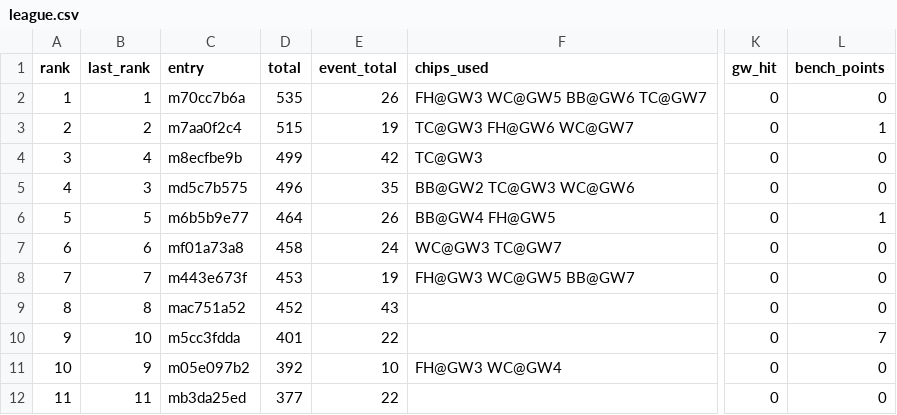
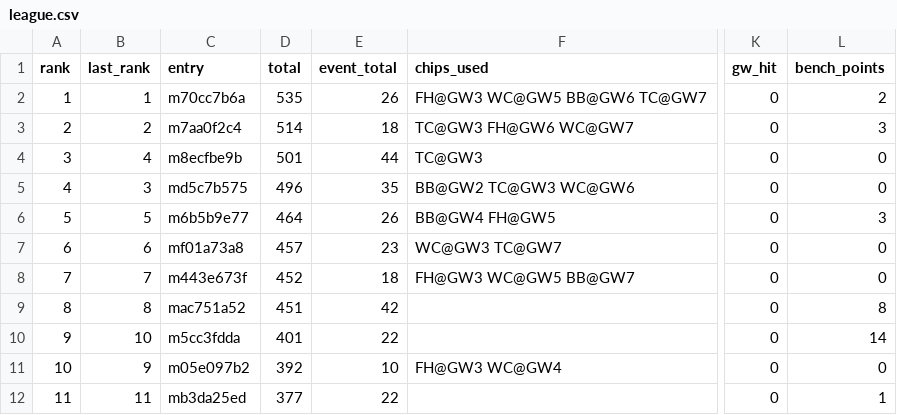
Before and after one commit to tsrng5b7zw-bot/sync, a CSV file: data/latest/league.csv, drawn as a sheet; only a part is shown, gaps mark what is left out; the diff names each change by its address in the sheet, - before the commit and + after, or states it on an @@ line.

```diff
--- a/data/latest/league.csv
+++ b/data/latest/league.csv
-L2 (bench_points): 0
+L2 (bench_points): 2
-D3 (total): 515
+D3 (total): 514
-E3 (event_total): 19
+E3 (event_total): 18
-L3 (bench_points): 1
+L3 (bench_points): 3
-D4 (total): 499
+D4 (total): 501
-E4 (event_total): 42
+E4 (event_total): 44
-L6 (bench_points): 1
+L6 (bench_points): 3
-D7 (total): 458
+D7 (total): 457
-E7 (event_total): 24
+E7 (event_total): 23
-D8 (total): 453
+D8 (total): 452
-E8 (event_total): 19
+E8 (event_total): 18
-D9 (total): 452
+D9 (total): 451
-E9 (event_total): 43
+E9 (event_total): 42
-L9 (bench_points): 0
+L9 (bench_points): 8
-L10 (bench_points): 7
+L10 (bench_points): 14
-L12 (bench_points): 0
+L12 (bench_points): 1
```
Also changed, not shown: data/latest/live_gw8.csv, data/latest/players.csv, 28 other files.
